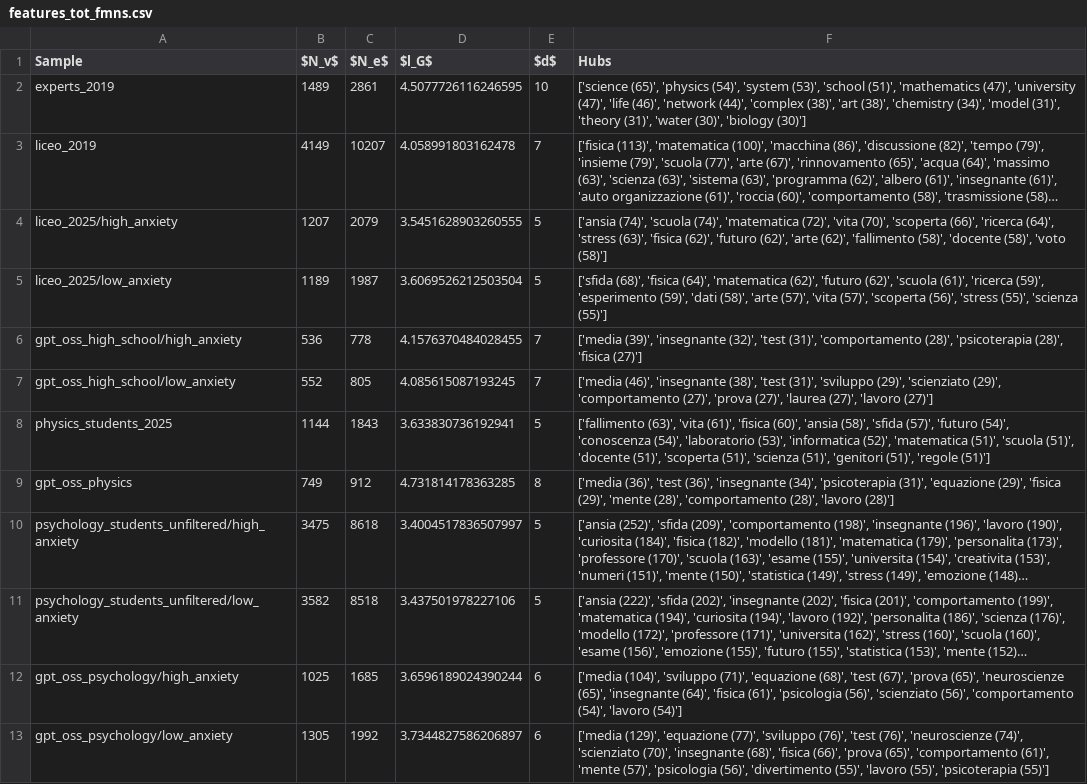
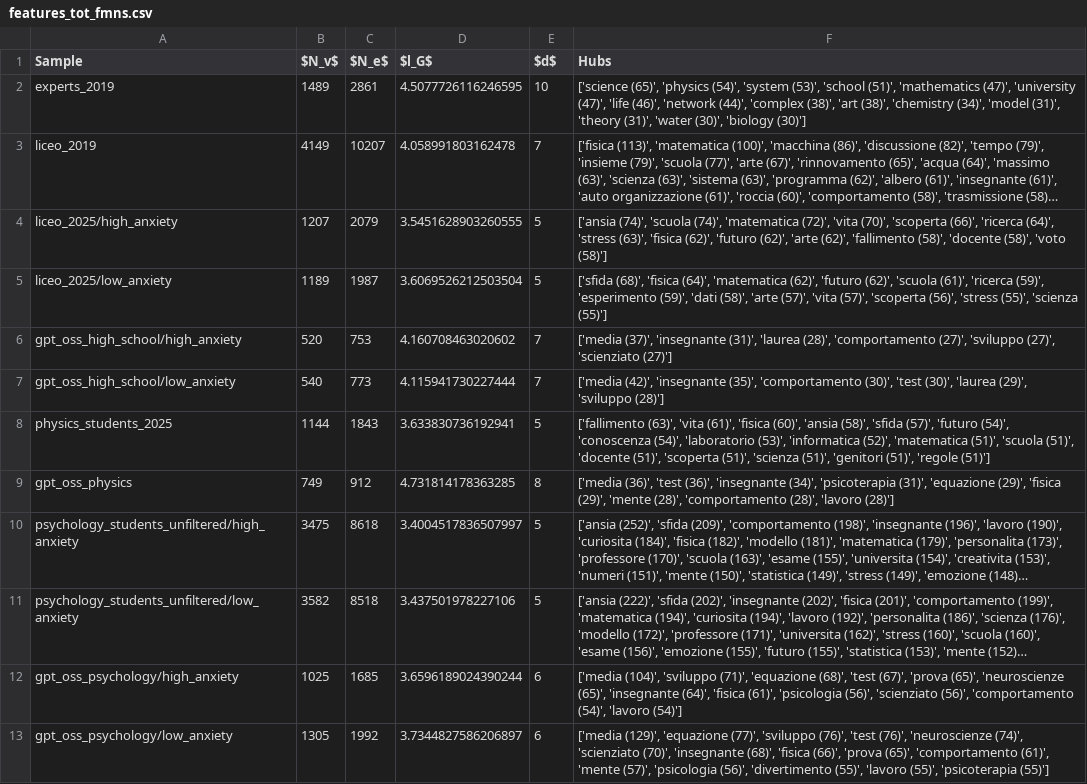
Before and after one commit to emmafranchino/cognoscolab, a CSV file: rassereno/out/analysis/features_tot_fmns.csv, drawn as a sheet; long unchanged cells end in ….

```diff
--- a/rassereno/out/analysis/features_tot_fmns.csv
+++ b/rassereno/out/analysis/features_tot_fmns.csv
@@ -5,4 +5,4 @@ liceo_2025/high_anxiety,1207,2079,3.5451628903260555,5,"['ansia (74)', 'scuola (
 liceo_2025/low_anxiety,1189,1987,3.6069526212503504,5,"['sfida (68)', 'fisica (64)', 'matematica (62)', 'futuro (62)', 'scuola (61)', 'ricerca (59)', 'esperimento (59)', 'dati (58)', 'arte (57)', 'vita (57)', 'scoperta (56)', 'stress (55)', 'scienza (55)']"
-gpt_oss_high_school/high_anxiety,536,778,4.1576370484028455,7,"['media (39)', 'insegnante (32)', 'test (31)', 'comportamento (28)', 'psicoterapia (28)', 'fisica (27)']"
-gpt_oss_high_school/low_anxiety,552,805,4.085615087193245,7,"['media (46)', 'insegnante (38)', 'test (31)', 'sviluppo (29)', 'scienziato (29)', 'comportamento (27)', 'prova (27)', 'laurea (27)', 'lavoro (27)']"
+gpt_oss_high_school/high_anxiety,520,753,4.160708463020602,7,"['media (37)', 'insegnante (31)', 'laurea (28)', 'comportamento (27)', 'sviluppo (27)', 'scienziato (27)']"
+gpt_oss_high_school/low_anxiety,540,773,4.115941730227444,7,"['media (42)', 'insegnante (35)', 'comportamento (30)', 'test (30)', 'laurea (29)', 'sviluppo (28)']"
 physics_students_2025,1144,1843,3.633830736192941,5,"['fallimento (63)', 'vita (61)', 'fisica (60)', 'ansia (58)', 'sfida (57)', 'futuro (54)', 'conoscenza (54)', 'laboratorio (53)', 'informatica (52)', 'matematica (51)', 'scuola (51)', 'docente (51)', 'scoperta (51)', 'scienza (51)', 'genitori (51)', 'regole (51)']"
```
Also changed, not shown: rassereno/out/analysis/features_keyword_fmns.csv, 2 other files.
